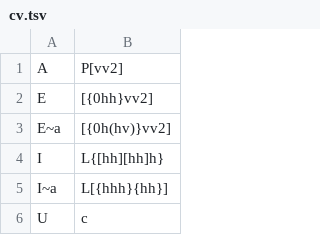
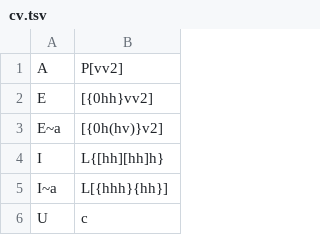
Before and after one commit to dstelzer/cuneiformtools, a TSV file: data/cv.tsv, drawn as a sheet; only a part is shown.

```diff
--- a/data/cv.tsv
+++ b/data/cv.tsv
@@ -2,3 +2,3 @@ A	P[vv2]
 E	[{0hh}vv2]
-E~a	[{0h(hv)}vv2]
+E~a	[{0h(hv)}v2]
 I	L{[hh][hh]h}
```
Also changed, not shown: 2 other files.
